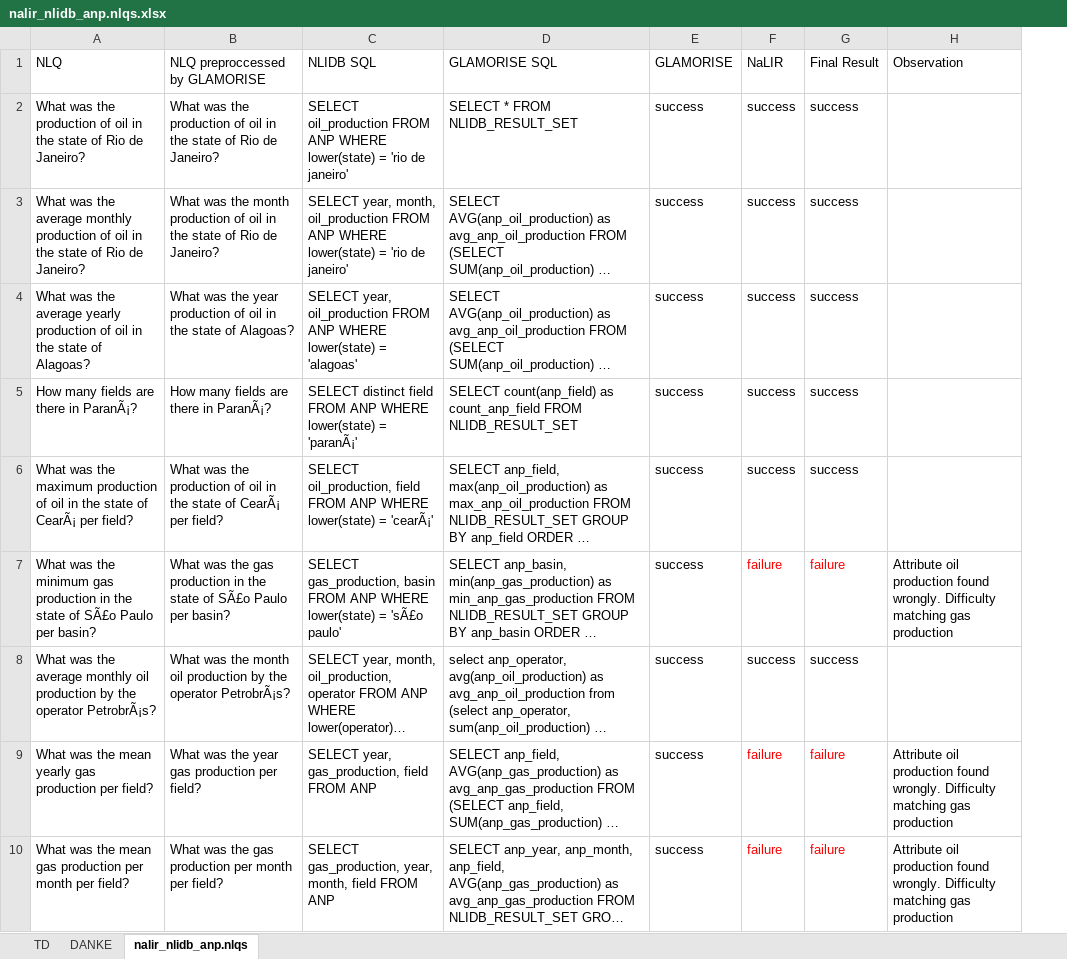
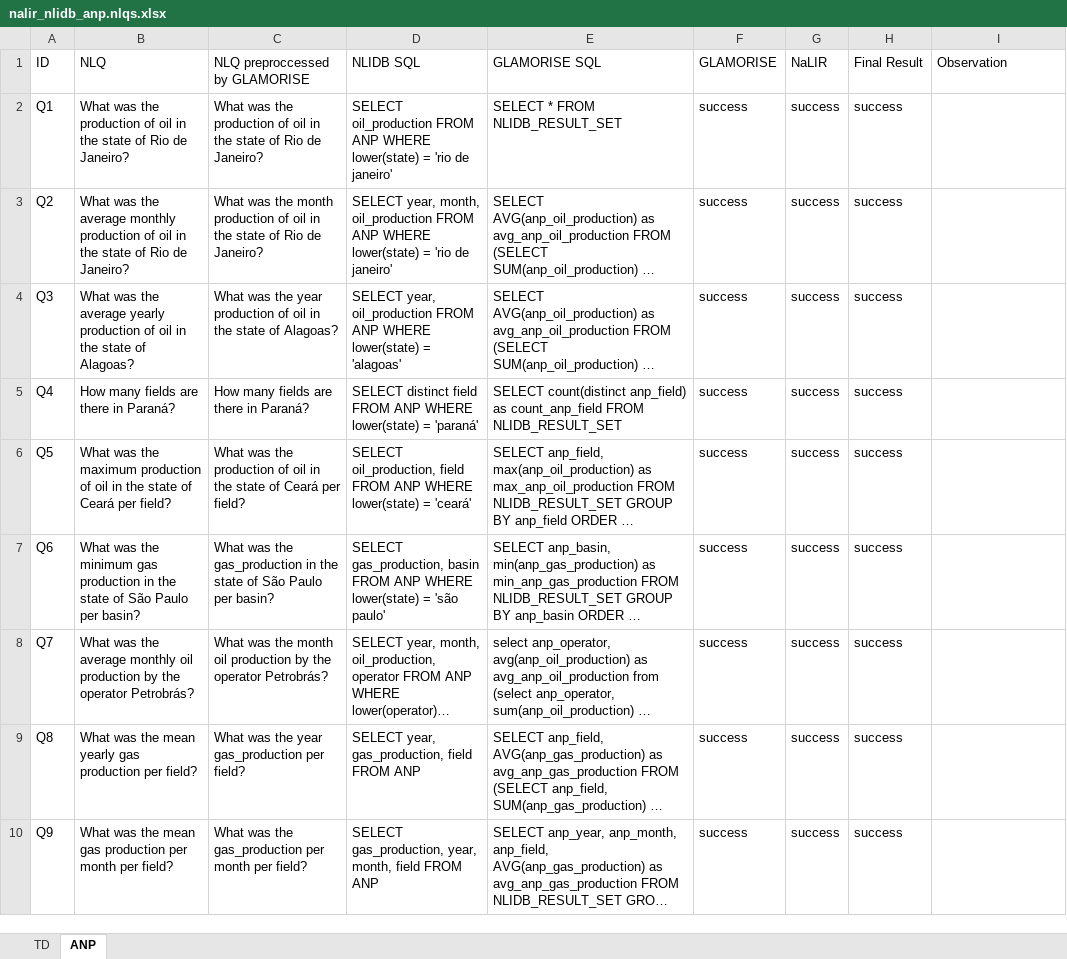
Before and after one commit to novello/GLAMORISE, an Excel workbook: nlqs/nalir_nlidb_anp.nlqs.xlsx, sheet ANP, drawn as a sheet; only a part is shown; long unchanged cells end in …; values as stored, in another font and other column widths than the file's, no borders; table styles not drawn; addresses are those after the commit; the diff covers the shown part only; the diff names each change by its address in the sheet, - before the commit and + after, or states it on an @@ line.

Commit message:
dissertation results adjustments

```diff
--- a/nlqs/nalir_nlidb_anp.nlqs.xlsx (sheet ANP)
+++ b/nlqs/nalir_nlidb_anp.nlqs.xlsx (sheet ANP)
-sheet tab: nalir_nlidb_anp.nlqs
+sheet tab: ANP
-sheet tab: DANKE
+column A (ID), rows 2-10: Q1 | Q2 | Q3 | Q4 | Q5 | Q6 | Q7 | Q8 | Q9
-B5 (NLQ): How many fields are there in ParanÃ¡?
+B5 (NLQ): How many fields are there in Paraná?
-C5 (NLQ preproccessed by GLAMORISE): How many fields are there in ParanÃ¡?
+C5 (NLQ preproccessed by GLAMORISE): How many fields are there in Paraná?
-D5 (NLIDB SQL): …lower(state) = 'paranÃ¡'
+D5 (NLIDB SQL): …lower(state) = 'paraná'
-E5 (GLAMORISE SQL): SELECT count(anp_field) as count_anp_field…
+E5 (GLAMORISE SQL): SELECT count(distinct anp_field) as count_anp_field…
-B6 (NLQ): …state of CearÃ¡ per field?
+B6 (NLQ): …state of Ceará per field?
-C6 (NLQ preproccessed by GLAMORISE): …state of CearÃ¡ per field?
+C6 (NLQ preproccessed by GLAMORISE): …state of Ceará per field?
-D6 (NLIDB SQL): …lower(state) = 'cearÃ¡'
+D6 (NLIDB SQL): …lower(state) = 'ceará'
-B7 (NLQ): …state of SÃ£o Paulo per…
+B7 (NLQ): …state of São Paulo per…
-C7 (NLQ preproccessed by GLAMORISE): …was the gas production in the state of SÃ£o Paulo per…
+C7 (NLQ preproccessed by GLAMORISE): …was the gas_production in the state of São Paulo per…
-D7 (NLIDB SQL): …lower(state) = 'sÃ£o paulo'
+D7 (NLIDB SQL): …lower(state) = 'são paulo'
-G7 (NaLIR): failure
+G7 (NaLIR): success
-G7:H7 text colour: #FF0000
+G7:H7 text colour: black
-H7 (Final Result): failure
+H7 (Final Result): success
-I7 (Observation): Attribute oil production found wrongly. Difficulty matching gas production
+I7 (Observation): (empty)
-B8 (NLQ): …the operator PetrobrÃ¡s?
+B8 (NLQ): …the operator Petrobrás?
-C8 (NLQ preproccessed by GLAMORISE): …the operator PetrobrÃ¡s?
+C8 (NLQ preproccessed by GLAMORISE): …the operator Petrobrás?
-C9 (NLQ preproccessed by GLAMORISE): What was the year gas production per field?
+C9 (NLQ preproccessed by GLAMORISE): What was the year gas_production per field?
-G9:G10 (NaLIR): failure
+G9:G10 (NaLIR): success
-G9:H10 text colour: #FF0000
+G9:H10 text colour: black
-H9:H10 (Final Result): failure
+H9:H10 (Final Result): success
-I9:I10 (Observation): Attribute oil production found wrongly. Difficulty matching gas production
+I9:I10 (Observation): (empty)
-C10 (NLQ preproccessed by GLAMORISE): …was the gas production per month…
+C10 (NLQ preproccessed by GLAMORISE): …was the gas_production per month…
```
Also changed, not shown: 5 removed rows, 20 edited cells and cell formats elsewhere in this sheet, sheet TD, formulas that keep their value, nlqs/mock_nlidb_anp.nlqs.xlsx, 20 other files.
